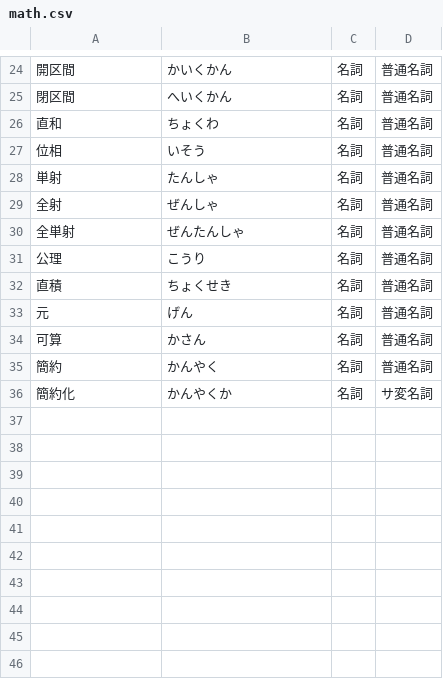
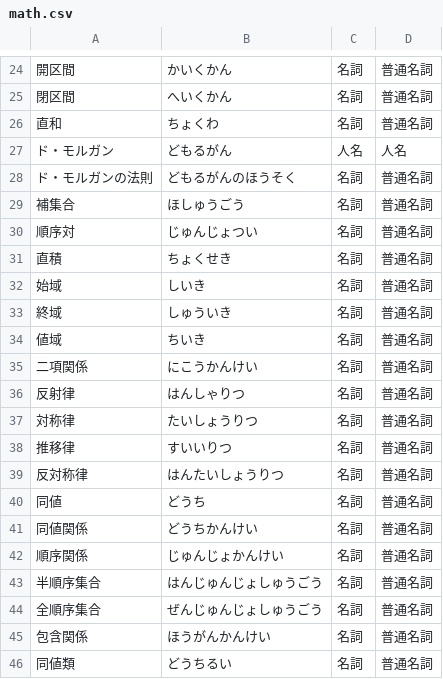
Before and after one commit to kakudo415/dict, a CSV file: math.csv, drawn as a sheet; only a part is shown, gaps mark what is left out; the shorter side is filled out with more unchanged rows; the diff covers the shown part only; the diff names each change by its address in the sheet, - before the commit and + after, or states it on an @@ line.

Commit message:
集合論の言葉を少し追加

```diff
--- a/math.csv
+++ b/math.csv
+row 27: ド・モルガン | どもるがん | 人名 | 人名
+row 28: ド・モルガンの法則 | どもるがんのほうそく | 名詞 | 普通名詞
+row 29: 補集合 | ほしゅうごう | 名詞 | 普通名詞
+row 30: 順序対 | じゅんじょつい | 名詞 | 普通名詞
+row 31: 直積 | ちょくせき | 名詞 | 普通名詞
+row 32: 始域 | しいき | 名詞 | 普通名詞
+row 33: 終域 | しゅういき | 名詞 | 普通名詞
+row 34: 値域 | ちいき | 名詞 | 普通名詞
+row 35: 二項関係 | にこうかんけい | 名詞 | 普通名詞
+row 36: 反射律 | はんしゃりつ | 名詞 | 普通名詞
+row 37: 対称律 | たいしょうりつ | 名詞 | 普通名詞
+row 38: 推移律 | すいいりつ | 名詞 | 普通名詞
+row 39: 反対称律 | はんたいしょうりつ | 名詞 | 普通名詞
+row 40: 同値 | どうち | 名詞 | 普通名詞
+row 41: 同値関係 | どうちかんけい | 名詞 | 普通名詞
+row 42: 順序関係 | じゅんじょかんけい | 名詞 | 普通名詞
+row 43: 半順序集合 | はんじゅんじょしゅうごう | 名詞 | 普通名詞
+row 44: 全順序集合 | ぜんじゅんじょしゅうごう | 名詞 | 普通名詞
+row 45: 包含関係 | ほうがんかんけい | 名詞 | 普通名詞
+row 46: 同値類 | どうちるい | 名詞 | 普通名詞
```
Also changed, not shown: 12 added rows elsewhere in this file.
